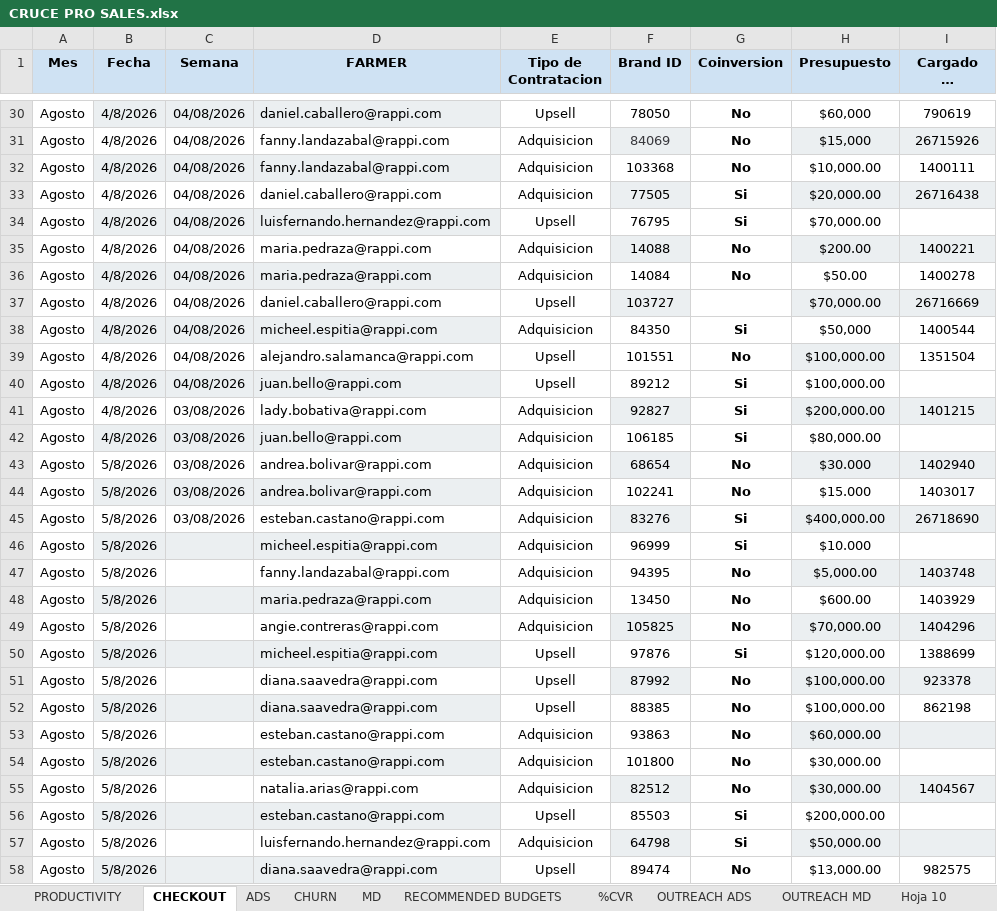
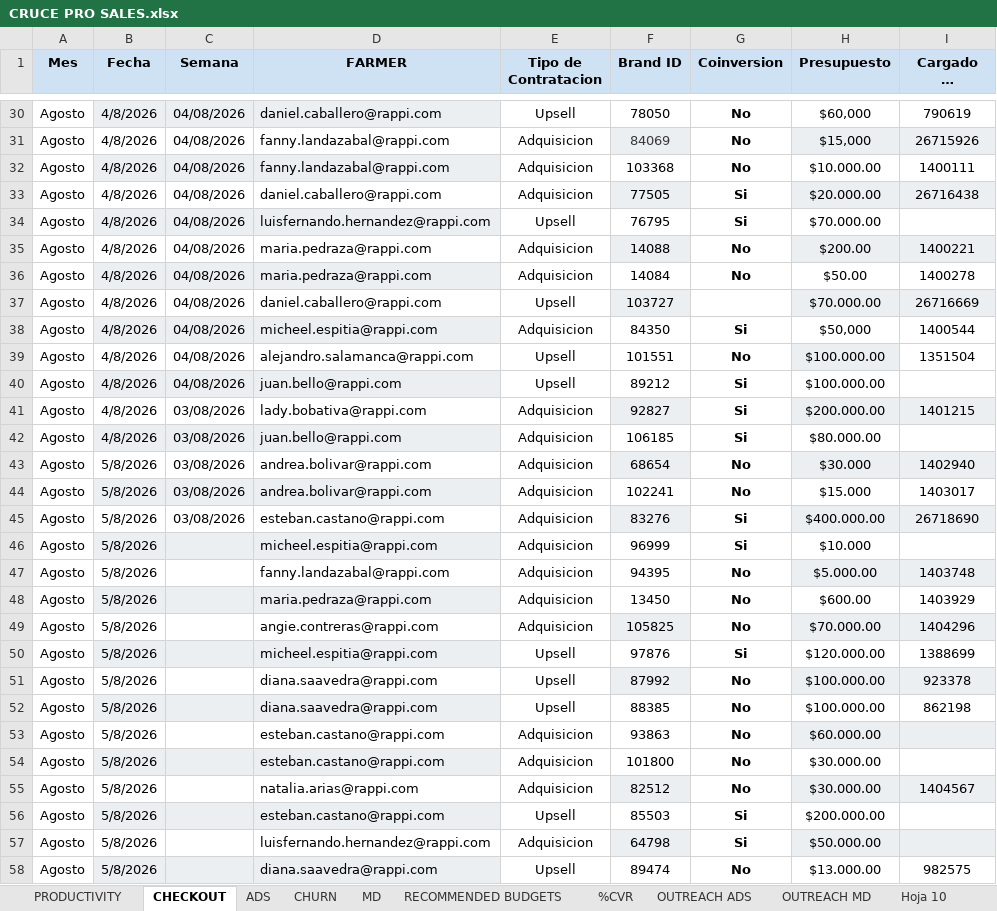
Before and after one commit to sabaschatia-netizen/eagle_for_sales, an Excel workbook: CRUCE PRO SALES.xlsx, sheet CHECKOUT, drawn as a sheet; only a part is shown, gaps mark what is left out; long unchanged cells end in …; values as stored, in another font and other column widths than the file's, no borders; charts and pictures and table styles not drawn; the diff covers the shown part only; the diff names each change by its address in the sheet, - before the commit and + after, or states it on an @@ line.

Commit message:
Add files via upload

```diff
--- a/CRUCE PRO SALES.xlsx (sheet CHECKOUT)
+++ b/CRUCE PRO SALES.xlsx (sheet CHECKOUT)
-H32 (Presupuesto): $10,000.00
+H32 (Presupuesto): $10.000.00
-H33 (Presupuesto): $20,000.00
+H33 (Presupuesto): $20.000.00
-H34 (Presupuesto): $70,000.00
+H34 (Presupuesto): $70.000.00
-H37 (Presupuesto): $70,000.00
+H37 (Presupuesto): $70.000.00
-H39:H40 (Presupuesto): $100,000.00
+H39:H40 (Presupuesto): $100.000.00
-H41 (Presupuesto): $200,000.00
+H41 (Presupuesto): $200.000.00
-H42 (Presupuesto): $80,000.00
+H42 (Presupuesto): $80.000.00
-H45 (Presupuesto): $400,000.00
+H45 (Presupuesto): $400.000.00
-H47 (Presupuesto): $5,000.00
+H47 (Presupuesto): $5.000.00
-H49 (Presupuesto): $70,000.00
+H49 (Presupuesto): $70.000.00
-H50 (Presupuesto): $120,000.00
+H50 (Presupuesto): $120.000.00
-H51:H52 (Presupuesto): $100,000.00
+H51:H52 (Presupuesto): $100.000.00
-H53 (Presupuesto): $60,000.00
+H53 (Presupuesto): $60.000.00
-H54:H55 (Presupuesto): $30,000.00
+H54:H55 (Presupuesto): $30.000.00
-H56 (Presupuesto): $200,000.00
+H56 (Presupuesto): $200.000.00
-H57 (Presupuesto): $50,000.00
+H57 (Presupuesto): $50.000.00
-H58 (Presupuesto): $13,000.00
+H58 (Presupuesto): $13.000.00
```
Also changed, not shown: 7 added rows and 80 edited cells elsewhere in this sheet, sheet OUTREACH ADS.
